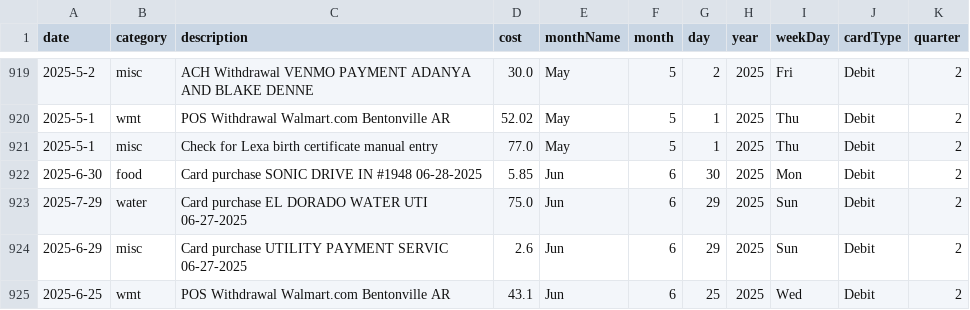
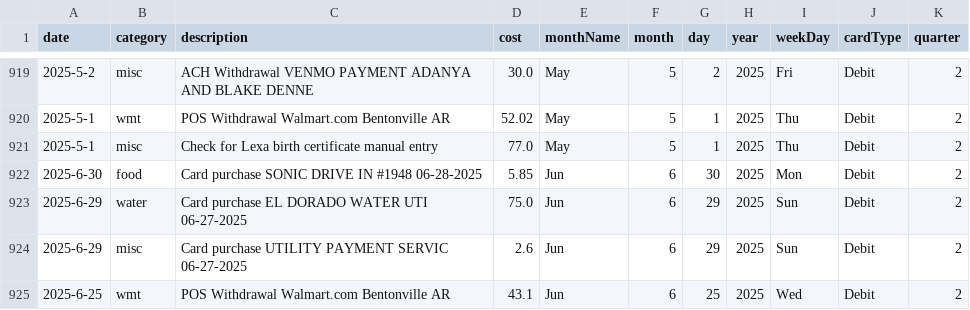
Before and after one commit to blakedennett/FinancialStreamline2, a CSV file: BankStreamline/Data/BankDataProd.csv, drawn as a sheet; only a part is shown, gaps mark what is left out.

Commit message:
water adjustment

```diff
--- a/BankStreamline/Data/BankDataProd.csv
+++ b/BankStreamline/Data/BankDataProd.csv
@@ -922,3 +922,3 @@ date,category,description,cost,monthName,month,day,year,weekDay,cardType,quarter
 2025-6-30,food,Card purchase SONIC DRIVE IN #1948    06-28-2025,5.85,Jun,6,30,2025,Mon,Debit,2
-2025-7-29,water,Card purchase EL DORADO WATER UTI    06-27-2025,75.0,Jun,6,29,2025,Sun,Debit,2
+2025-6-29,water,Card purchase EL DORADO WATER UTI    06-27-2025,75.0,Jun,6,29,2025,Sun,Debit,2
 2025-6-29,misc,Card purchase UTILITY PAYMENT SERVIC    06-27-2025,2.6,Jun,6,29,2025,Sun,Debit,2
```
